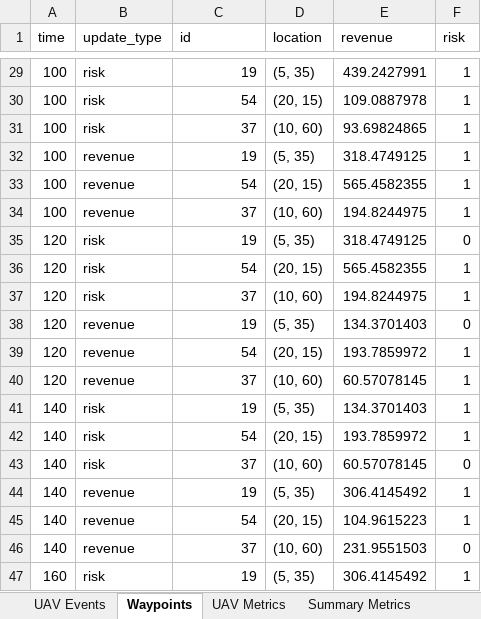
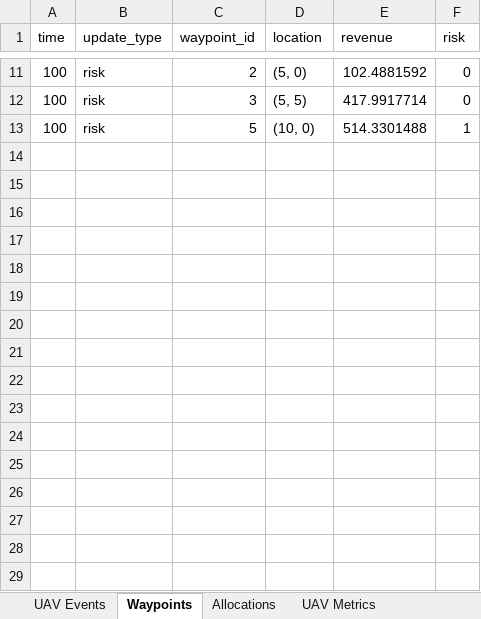
Before and after one commit to thaisclxt/crash-aware-data-recovery, an Excel workbook: output/results.xlsx, sheet Waypoints, drawn as a sheet; only a part is shown, gaps mark what is left out; values as stored, in another font and other column widths than the file's, no borders; removed rows and columns are numbered as before the commit, all else as after; the diff covers the shown part only; the diff names each change by its address in the sheet, - before the commit and + after, or states it on an @@ line.

```diff
--- a/output/results.xlsx (sheet Waypoints)
+++ b/output/results.xlsx (sheet Waypoints)
+sheet tab: Allocations
-C1: id
+C1: waypoint_id
-C11 (waypoint_id): 19
+C11 (waypoint_id): 2
-D11 (location): (5, 35)
+D11 (location): (5, 0)
-E11 (revenue): 439.2427991
+E11 (revenue): 102.4881592
-F11:F12 (risk): 1
+F11:F12 (risk): 0
-C12 (waypoint_id): 54
+C12 (waypoint_id): 3
-D12 (location): (20, 15)
+D12 (location): (5, 5)
-E12 (revenue): 109.0887978
+E12 (revenue): 417.9917714
-C13 (waypoint_id): 37
+C13 (waypoint_id): 5
-D13 (location): (10, 60)
+D13 (location): (10, 0)
-E13 (revenue): 93.69824865
+E13 (revenue): 514.3301488
-row 32: 100 | revenue | 19 | (5, 35) | 318.4749125 | 1
-row 33: 100 | revenue | 54 | (20, 15) | 565.4582355 | 1
-row 34: 100 | revenue | 37 | (10, 60) | 194.8244975 | 1
-row 35: 120 | risk | 19 | (5, 35) | 318.4749125 | 0
-row 36: 120 | risk | 54 | (20, 15) | 565.4582355 | 1
-row 37: 120 | risk | 37 | (10, 60) | 194.8244975 | 1
-row 38: 120 | revenue | 19 | (5, 35) | 134.3701403 | 0
-row 39: 120 | revenue | 54 | (20, 15) | 193.7859972 | 1
-row 40: 120 | revenue | 37 | (10, 60) | 60.57078145 | 1
-row 41: 140 | risk | 19 | (5, 35) | 134.3701403 | 1
-row 42: 140 | risk | 54 | (20, 15) | 193.7859972 | 1
-row 43: 140 | risk | 37 | (10, 60) | 60.57078145 | 0
-row 44: 140 | revenue | 19 | (5, 35) | 306.4145492 | 1
-row 45: 140 | revenue | 54 | (20, 15) | 104.9615223 | 1
-row 46: 140 | revenue | 37 | (10, 60) | 231.9551503 | 0
-row 47: 160 | risk | 19 | (5, 35) | 306.4145492 | 1
```
Also changed, not shown: 6 added rows, 128 removed rows and 9 edited cells elsewhere in this sheet, sheet UAV Events, sheet UAV Metrics, sheet Summary Metrics, 13 other files.
